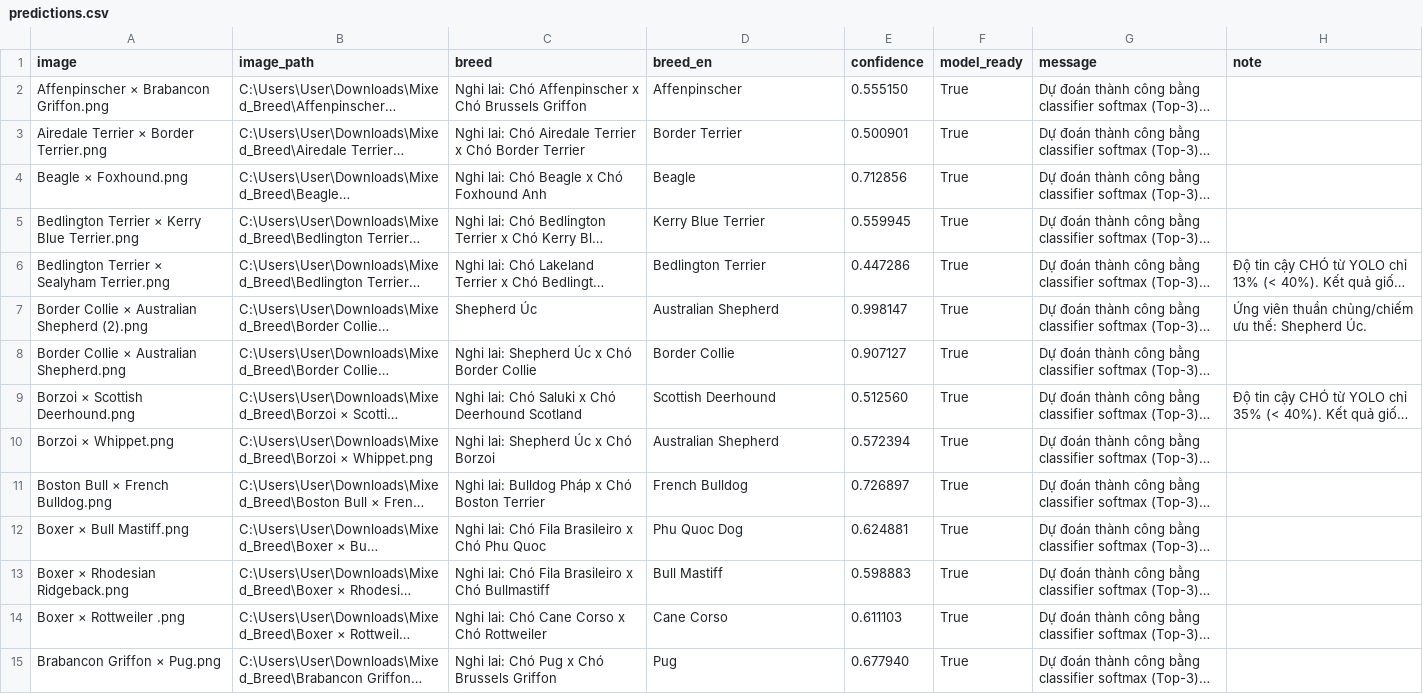
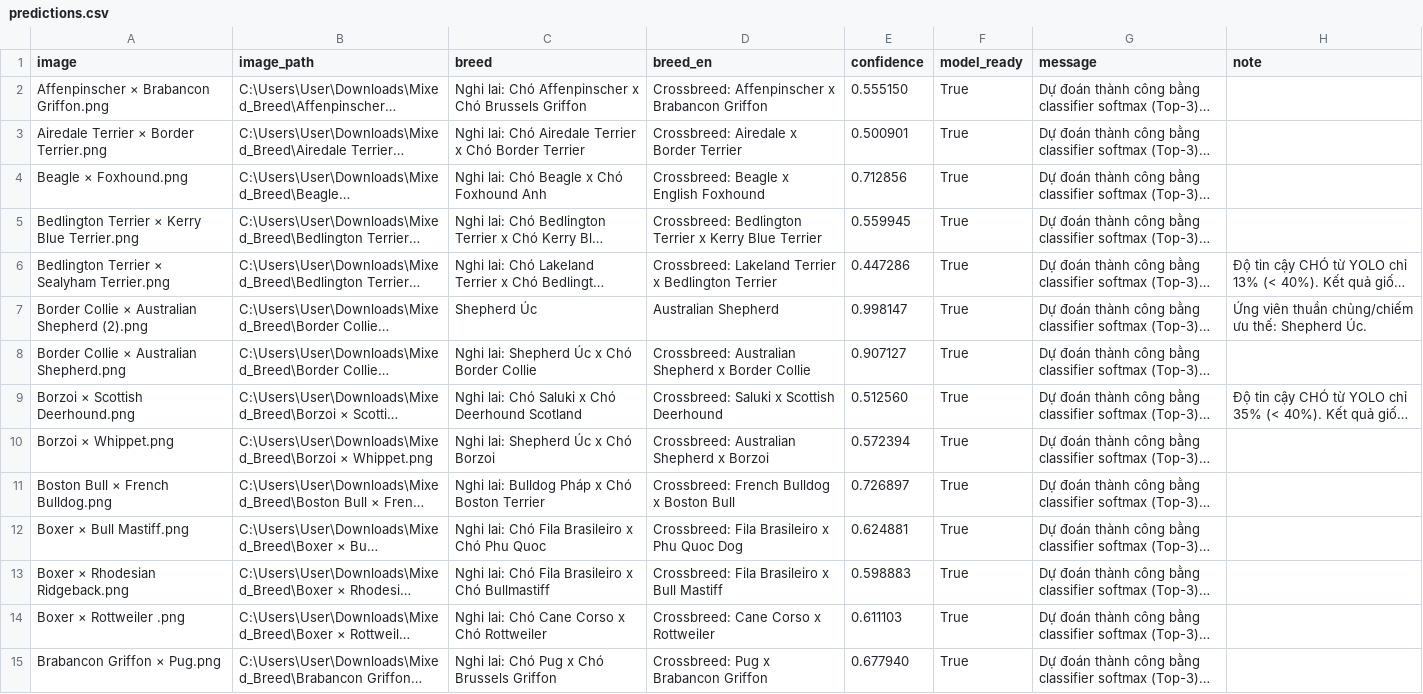
Before and after one commit to nguyeenhoangloi-spec/PetAI, a CSV file: outputs/predictions.csv, drawn as a sheet; only a part is shown; long unchanged cells end in …; the diff covers the shown part only; the diff names each change by its address in the sheet, - before the commit and + after, or states it on an @@ line.

Commit message:
feat: add statistics and delete requests templates and a predictions output file

```diff
--- a/outputs/predictions.csv
+++ b/outputs/predictions.csv
-D2 (breed_en): Affenpinscher
+D2 (breed_en): Crossbreed: Affenpinscher x Brabancon Griffon
-D3 (breed_en): Border Terrier
+D3 (breed_en): Crossbreed: Airedale x Border Terrier
-D4 (breed_en): Beagle
+D4 (breed_en): Crossbreed: Beagle x English Foxhound
-D5 (breed_en): Kerry Blue Terrier
+D5 (breed_en): Crossbreed: Bedlington Terrier x Kerry Blue Terrier
-D6 (breed_en): Bedlington Terrier
+D6 (breed_en): Crossbreed: Lakeland Terrier x Bedlington Terrier
-D8 (breed_en): Border Collie
+D8 (breed_en): Crossbreed: Australian Shepherd x Border Collie
-D9 (breed_en): Scottish Deerhound
+D9 (breed_en): Crossbreed: Saluki x Scottish Deerhound
-D10 (breed_en): Australian Shepherd
+D10 (breed_en): Crossbreed: Australian Shepherd x Borzoi
-D11 (breed_en): French Bulldog
+D11 (breed_en): Crossbreed: French Bulldog x Boston Bull
-D12 (breed_en): Phu Quoc Dog
+D12 (breed_en): Crossbreed: Fila Brasileiro x Phu Quoc Dog
-D13 (breed_en): Bull Mastiff
+D13 (breed_en): Crossbreed: Fila Brasileiro x Bull Mastiff
-D14 (breed_en): Cane Corso
+D14 (breed_en): Crossbreed: Cane Corso x Rottweiler
-D15 (breed_en): Pug
+D15 (breed_en): Crossbreed: Pug x Brabancon Griffon
```
Also changed, not shown: 79 edited cells elsewhere in this file, 2 other files.
